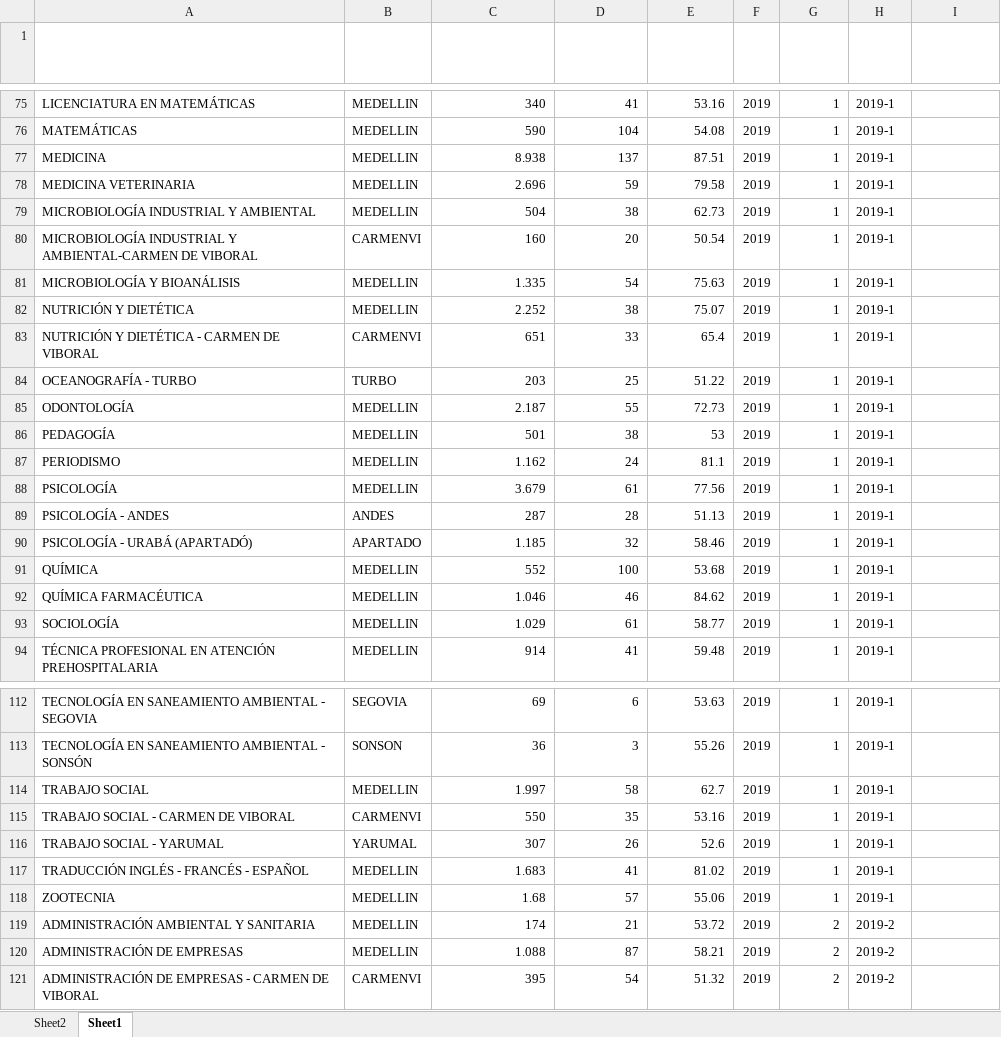
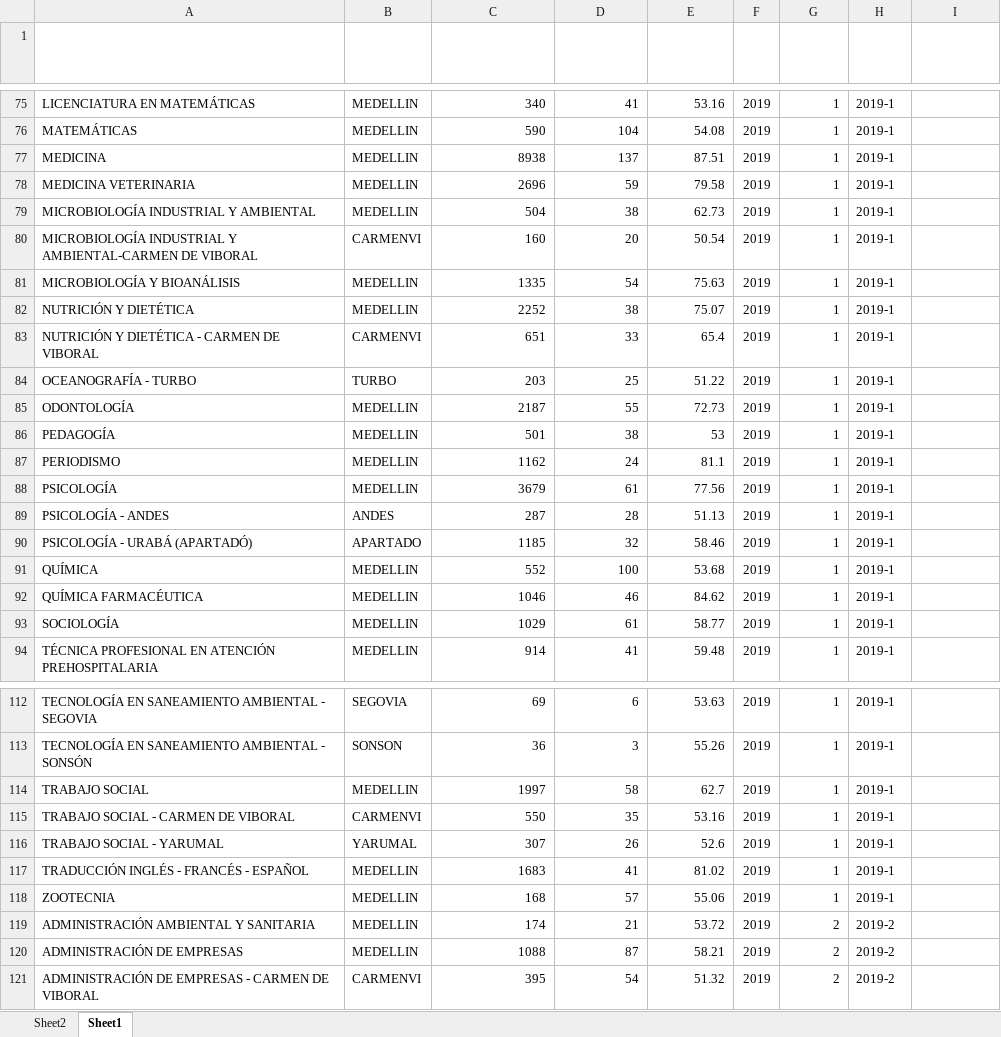
Before and after one commit to Avel1956/puntajes_udea, an Excel workbook: output/consolidated_data.xlsx, sheet Sheet1, drawn as a sheet; only a part is shown, gaps mark what is left out; values as stored, in another font and other column widths than the file's, no borders; table styles not drawn; the diff covers the shown part only; the diff names each change by its address in the sheet, - before the commit and + after, or states it on an @@ line.

```diff
--- a/output/consolidated_data.xlsx (sheet Sheet1)
+++ b/output/consolidated_data.xlsx (sheet Sheet1)
-C77 (TOTAL INSCRITOS 1 Y 2 OPCIÓN): 8.938
+C77 (TOTAL INSCRITOS 1 Y 2 OPCIÓN): 8938
-C78 (TOTAL INSCRITOS 1 Y 2 OPCIÓN): 2.696
+C78 (TOTAL INSCRITOS 1 Y 2 OPCIÓN): 2696
-C81 (TOTAL INSCRITOS 1 Y 2 OPCIÓN): 1.335
+C81 (TOTAL INSCRITOS 1 Y 2 OPCIÓN): 1335
-C82 (TOTAL INSCRITOS 1 Y 2 OPCIÓN): 2.252
+C82 (TOTAL INSCRITOS 1 Y 2 OPCIÓN): 2252
-C85 (TOTAL INSCRITOS 1 Y 2 OPCIÓN): 2.187
+C85 (TOTAL INSCRITOS 1 Y 2 OPCIÓN): 2187
-C87 (TOTAL INSCRITOS 1 Y 2 OPCIÓN): 1.162
+C87 (TOTAL INSCRITOS 1 Y 2 OPCIÓN): 1162
-C88 (TOTAL INSCRITOS 1 Y 2 OPCIÓN): 3.679
+C88 (TOTAL INSCRITOS 1 Y 2 OPCIÓN): 3679
-C90 (TOTAL INSCRITOS 1 Y 2 OPCIÓN): 1.185
+C90 (TOTAL INSCRITOS 1 Y 2 OPCIÓN): 1185
-C92 (TOTAL INSCRITOS 1 Y 2 OPCIÓN): 1.046
+C92 (TOTAL INSCRITOS 1 Y 2 OPCIÓN): 1046
-C93 (TOTAL INSCRITOS 1 Y 2 OPCIÓN): 1.029
+C93 (TOTAL INSCRITOS 1 Y 2 OPCIÓN): 1029
-C114 (TOTAL INSCRITOS 1 Y 2 OPCIÓN): 1.997
+C114 (TOTAL INSCRITOS 1 Y 2 OPCIÓN): 1997
-C117 (TOTAL INSCRITOS 1 Y 2 OPCIÓN): 1.683
+C117 (TOTAL INSCRITOS 1 Y 2 OPCIÓN): 1683
-C118 (TOTAL INSCRITOS 1 Y 2 OPCIÓN): 1.68
+C118 (TOTAL INSCRITOS 1 Y 2 OPCIÓN): 168
-C120 (TOTAL INSCRITOS 1 Y 2 OPCIÓN): 1.088
+C120 (TOTAL INSCRITOS 1 Y 2 OPCIÓN): 1088
```
Also changed, not shown: 29 edited cells elsewhere in this sheet.
